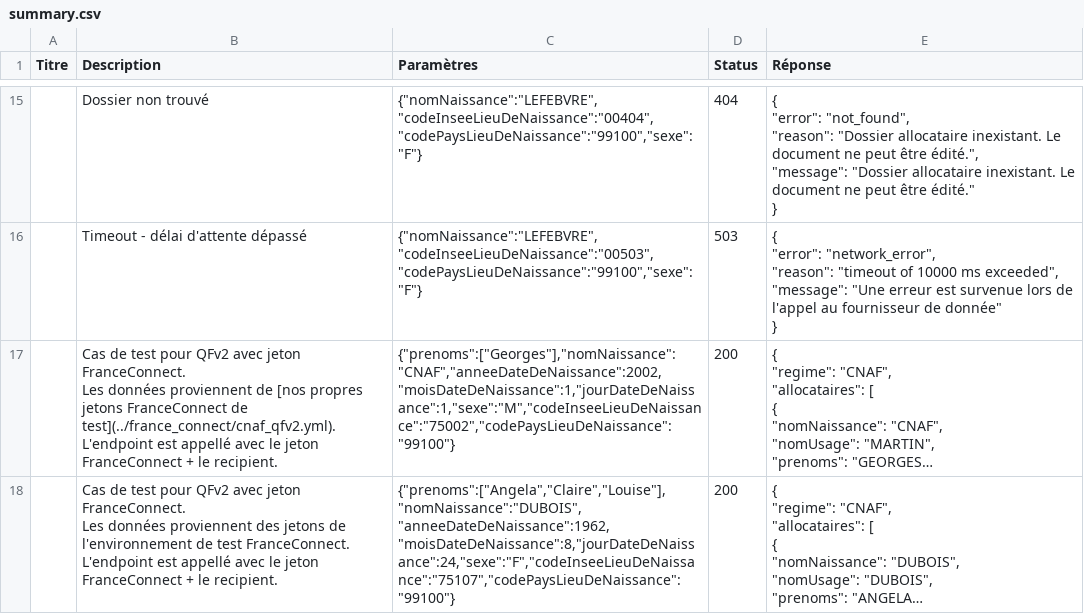
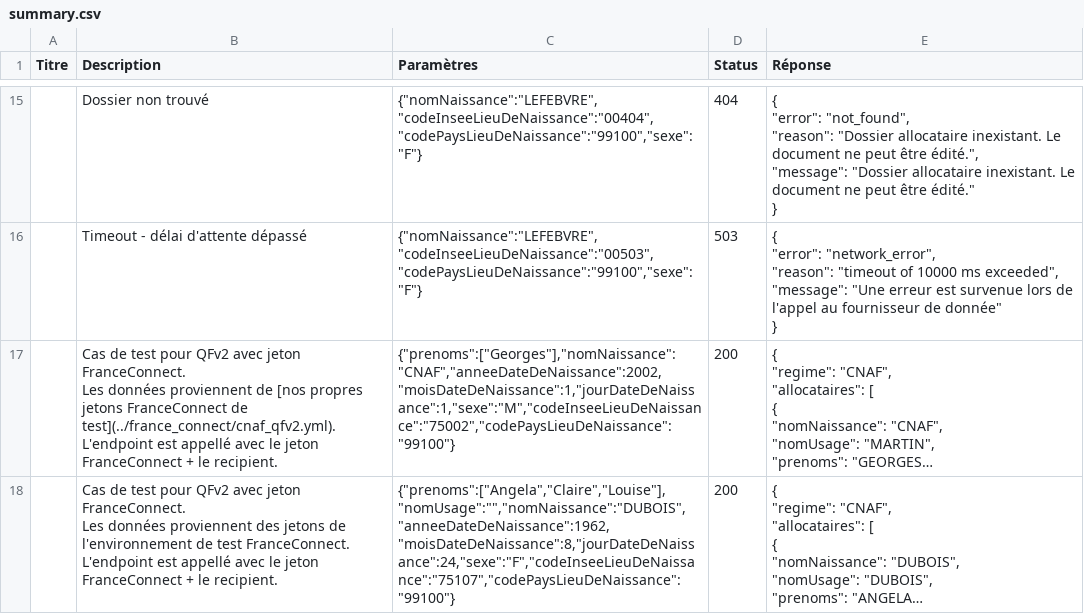
Before and after one commit to etalab/siade_staging_data, a CSV file: payloads/api_particulier_v2_cnav_quotient_familial_v2/summary.csv, drawn as a sheet; only a part is shown, gaps mark what is left out; long unchanged cells end in …; the diff names each change by its address in the sheet, - before the commit and + after, or states it on an @@ line.

Commit message:
Fixing QFv2 mocking params with FCv1

```diff
--- a/payloads/api_particulier_v2_cnav_quotient_familial_v2/summary.csv
+++ b/payloads/api_particulier_v2_cnav_quotient_familial_v2/summary.csv
-C18 (Paramètres): {"prenoms":["Angela","Claire","Louise"],"nomNaissance":"DUBOIS","anneeDateDeNaissance":1962,"moisDateDeNaissance":8,"jourDateDeNaissance":24,"sexe":"F","codeInseeLieuDeNaissance":"75107","codePaysLieuDeNaissance":"99100"}
+C18 (Paramètres): {"prenoms":["Angela","Claire","Louise"],"nomUsage":"","nomNaissance":"DUBOIS","anneeDateDeNaissance":1962,"moisDateDeNaissance":8,"jourDateDeNaissance":24,"sexe":"F","codeInseeLieuDeNaissance":"75107","codePaysLieuDeNaissance":"99100"}
```
Also changed, not shown: 2 other files.
